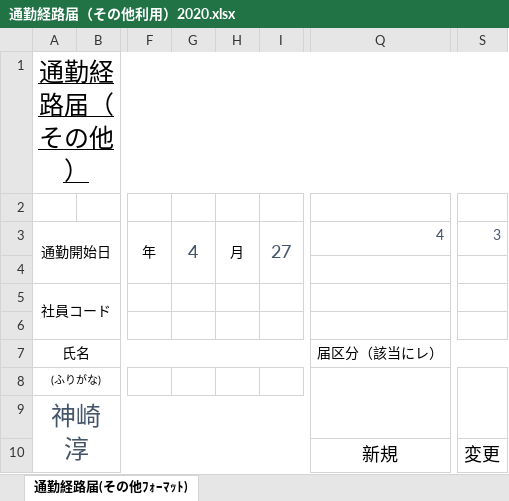
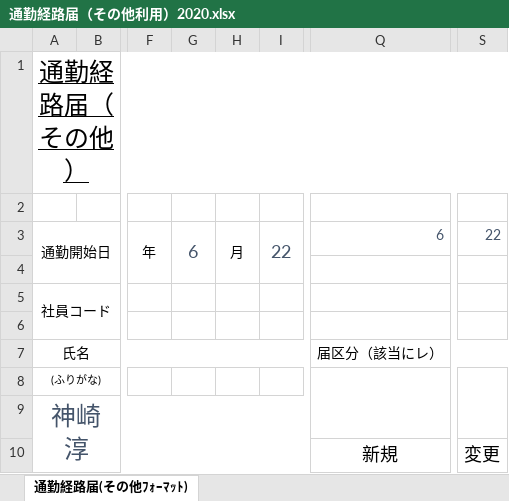
Before and after one commit to kanzaki-jun/master, an Excel workbook: 通勤経路届（その他利用）2020.xlsx, sheet 通勤経路届(その他ﾌｫｰﾏｯﾄ), drawn as a sheet; only a part is shown, gaps mark what is left out; values as stored, in another font and other column widths than the file's, no borders; charts and pictures not drawn; the diff names each change by its address in the sheet, - before the commit and + after, or states it on an @@ line.

Commit message:
Add files via upload

```diff
--- a/通勤経路届（その他利用）2020.xlsx (sheet 通勤経路届(その他ﾌｫｰﾏｯﾄ))
+++ b/通勤経路届（その他利用）2020.xlsx (sheet 通勤経路届(その他ﾌｫｰﾏｯﾄ))
-G3: 4
+G3: 6
-I3: 27
+I3: 22
-Q3: 4
+Q3: 6
-S3: 3
+S3: 22
```
